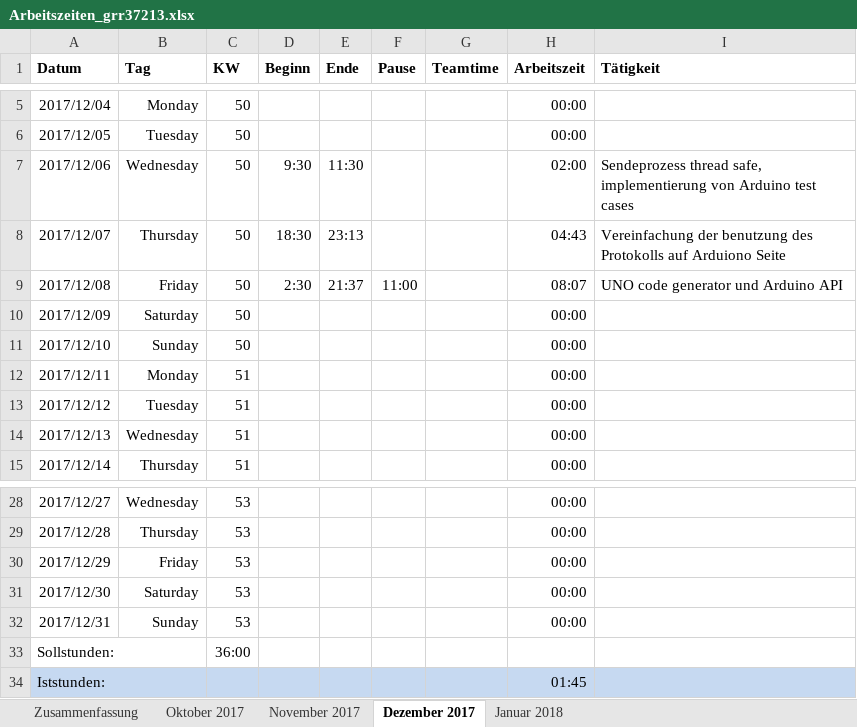
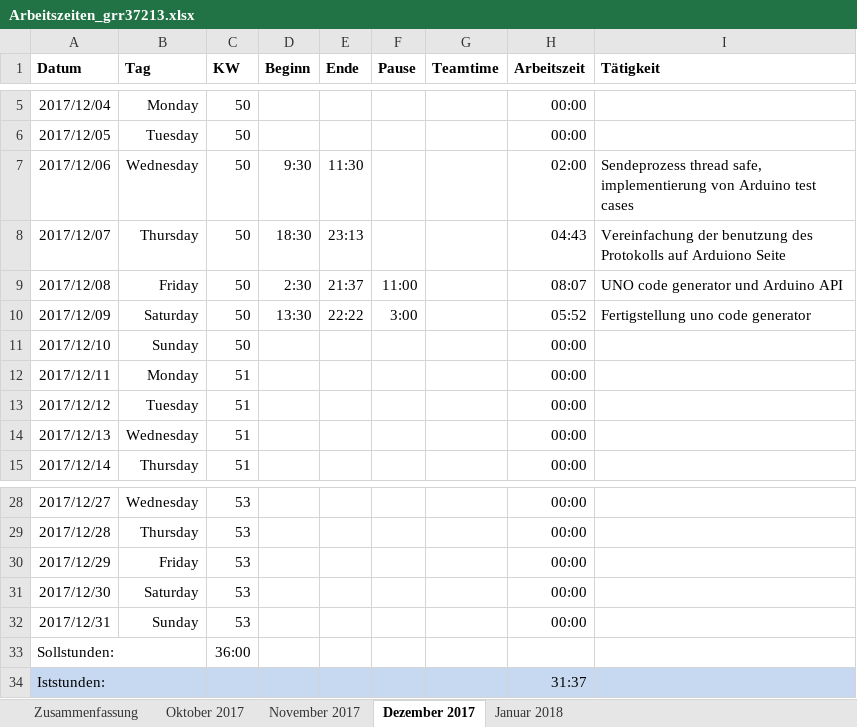
Before and after one commit to scd42636/DT_WS1718_02_StarCar, an Excel workbook: dokumentation/arbeitszeiten/Arbeitszeiten_grr37213.xlsx, sheet Dezember 2017, drawn as a sheet; only a part is shown, gaps mark what is left out; values as stored, in another font and other column widths than the file's, no borders; conditional formats not drawn; the diff names each change by its address in the sheet, - before the commit and + after, or states it on an @@ line.

Commit message:
arbeitszeit

```diff
--- a/dokumentation/arbeitszeiten/Arbeitszeiten_grr37213.xlsx (sheet Dezember 2017)
+++ b/dokumentation/arbeitszeiten/Arbeitszeiten_grr37213.xlsx (sheet Dezember 2017)
-D10 (Beginn): (empty)
+D10 (Beginn): 13:30
-E10 (Ende): (empty)
+E10 (Ende): 22:22
-F10 (Pause): (empty)
+F10 (Pause): 3:00
-H10 (Arbeitszeit): 00:00
+H10 (Arbeitszeit): 05:52
-I10 (Tätigkeit): (empty)
+I10 (Tätigkeit): Fertigstellung uno code generator
-H34 (Arbeitszeit): 01:45
+H34 (Arbeitszeit): 31:37
```
Also changed, not shown: sheet Zusammenfassung.
